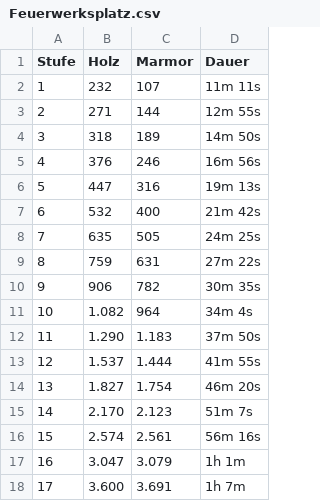
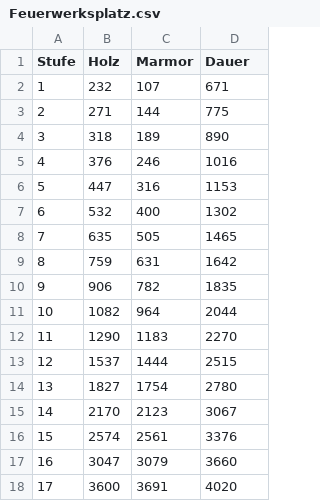
Before and after one commit to samox73/nixos, a CSV file: data/ikariam/data/Feuerwerksplatz.csv, drawn as a sheet; only a part is shown; the diff covers the shown part only.

```diff
--- a/data/ikariam/data/Feuerwerksplatz.csv
+++ b/data/ikariam/data/Feuerwerksplatz.csv
@@ -1,18 +1,18 @@
 Stufe,Holz,Marmor,Dauer
-1,232,107,11m 11s
-2,271,144,12m 55s
-3,318,189,14m 50s
-4,376,246,16m 56s
-5,447,316,19m 13s
-6,532,400,21m 42s
-7,635,505,24m 25s
-8,759,631,27m 22s
-9,906,782,30m 35s
-10,1.082,964,34m 4s
-11,1.290,1.183,37m 50s
-12,1.537,1.444,41m 55s
-13,1.827,1.754,46m 20s
-14,2.170,2.123,51m 7s
-15,2.574,2.561,56m 16s
-16,3.047,3.079,1h 1m
-17,3.600,3.691,1h 7m
+1,232,107,671
+2,271,144,775
+3,318,189,890
+4,376,246,1016
+5,447,316,1153
+6,532,400,1302
+7,635,505,1465
+8,759,631,1642
+9,906,782,1835
+10,1082,964,2044
+11,1290,1183,2270
+12,1537,1444,2515
+13,1827,1754,2780
+14,2170,2123,3067
+15,2574,2561,3376
+16,3047,3079,3660
+17,3600,3691,4020
```
Also changed, not shown: 99 edited cells elsewhere in this file, data/ikariam/data/Architekturbüro.csv, data/ikariam/data/Kelterei.csv, 17 other files.
